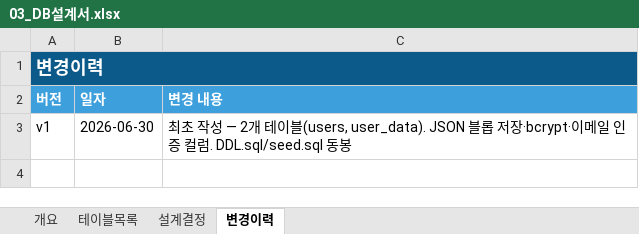
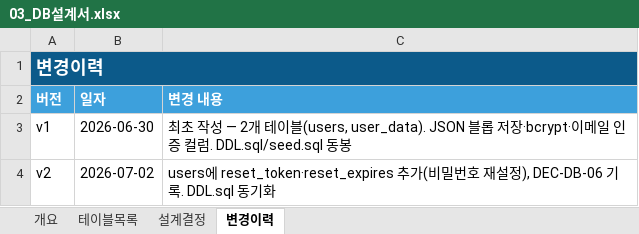
Before and after one commit to tmxpffk1725-rocky/weatherwear, an Excel workbook: docs/03_DB설계서.xlsx, sheet 변경이력, drawn as a sheet; values as stored, in another font and other column widths than the file's, no borders; the diff names each change by its address in the sheet, - before the commit and + after, or states it on an @@ line.

```diff
--- a/docs/03_DB설계서.xlsx (sheet 변경이력)
+++ b/docs/03_DB설계서.xlsx (sheet 변경이력)
+row 4: v2 | 2026-07-02 | users에 reset_token·reset_expires 추가(비밀번호 재설정), DEC-DB-06 기록. DDL.sql 동기화
```
Also changed, not shown: sheet 설계결정, sheet 테이블목록, sheet 개요, docs/02_기능정의서.xlsx, 11 other files.
